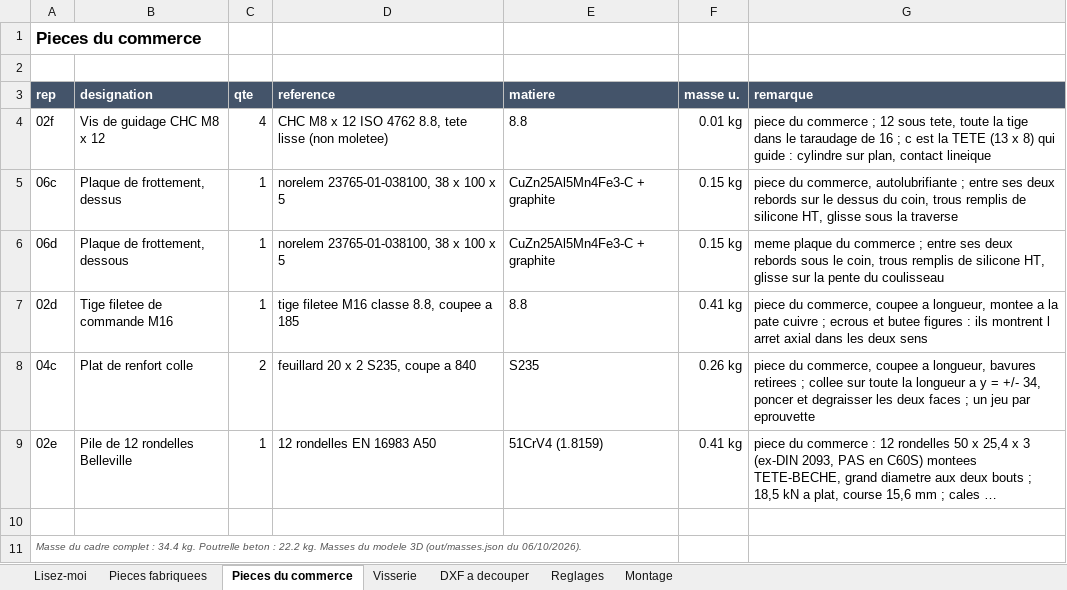
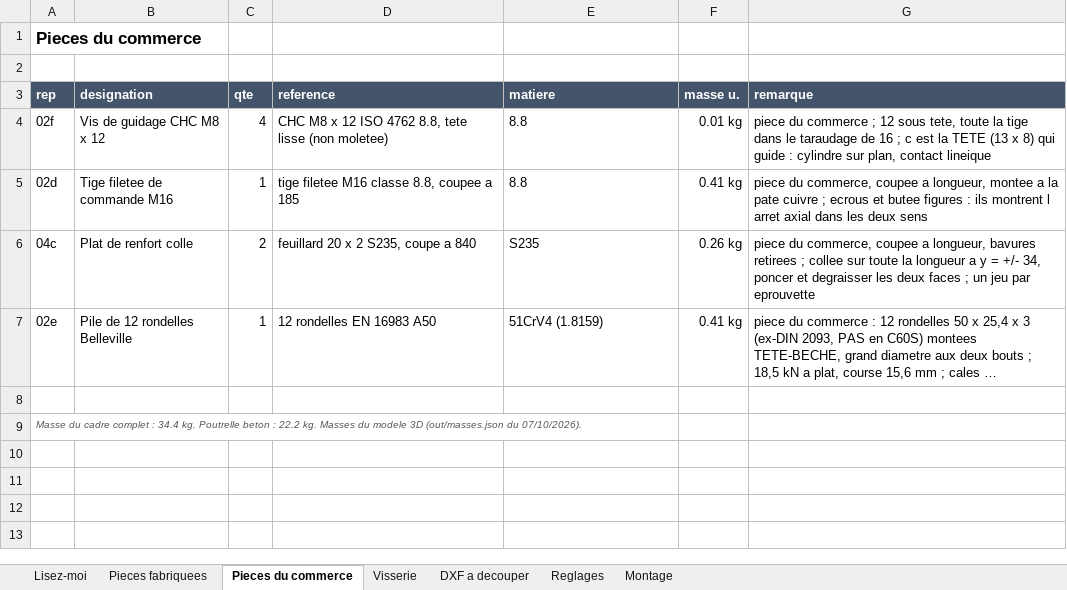
Before and after one commit to auberjine/banc-flexion, an Excel workbook: out/NOMENCLATURE.xlsx, sheet Pieces du commerce, drawn as a sheet; long unchanged cells end in …; values as stored, in another font and other column widths than the file's, no borders; removed rows and columns are numbered as before the commit, all else as after; the diff names each change by its address in the sheet, - before the commit and + after, or states it on an @@ line.

```diff
--- a/out/NOMENCLATURE.xlsx (sheet Pieces du commerce)
+++ b/out/NOMENCLATURE.xlsx (sheet Pieces du commerce)
-row 5: 06c | Plaque de frottement, dessus | 1 | norelem 23765-01-038100, 38 x 100 x 5 | CuZn25Al5Mn4Fe3-C + graphite | 0.15 kg | piece du commerce, autolubrifiante ; entre ses deux rebords sur le dessus du coin, trous remplis de silicone HT, glisse sous la traverse
-row 6: 06d | Plaque de frottement, dessous | 1 | norelem 23765-01-038100, 38 x 100 x 5 | CuZn25Al5Mn4Fe3-C + graphite | 0.15 kg | meme plaque du commerce ; entre ses deux rebords sous le coin, trous remplis de silicone HT, glisse sur la pente du coulisseau
-A9 (rep): …(out/masses.json du 06/10/2026).
+A9 (rep): …(out/masses.json du 07/10/2026).
```
Also changed, not shown: sheet Pieces fabriquees, sheet Reglages, sheet Montage, 19 other files.
